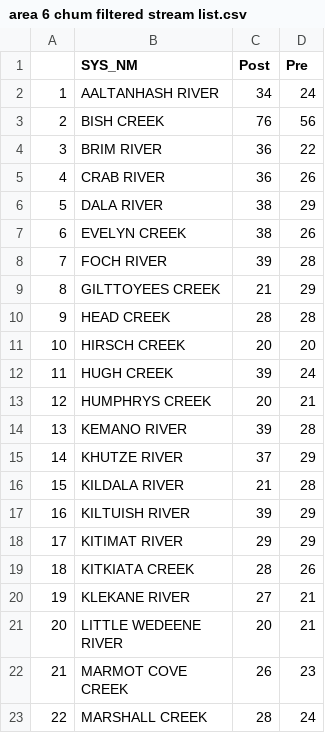
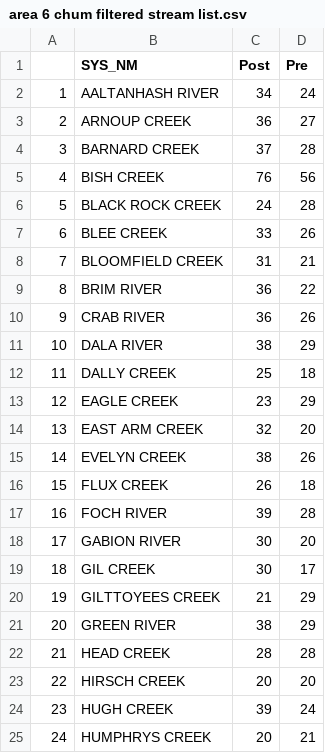
Before and after one commit to Pacific-Salmon-Foundation/chum_spatial-and-enhancement_analysis, a CSV file: data/area 6 chum filtered stream list.csv, drawn as a sheet; only a part is shown; the shorter side is filled out with more unchanged rows; addresses are those after the commit; the diff covers the shown part only; the diff names each change by its address in the sheet, - before the commit and + after, or states it on an @@ line.

```diff
--- a/data/area 6 chum filtered stream list.csv
+++ b/data/area 6 chum filtered stream list.csv
+row 3: 2 | ARNOUP CREEK | 36 | 27
+row 4: 3 | BARNARD CREEK | 37 | 28
@@ column A renumbered from row 5 down @@
+row 6: 5 | BLACK ROCK CREEK | 24 | 28
+row 7: 6 | BLEE CREEK | 33 | 26
+row 8: 7 | BLOOMFIELD CREEK | 31 | 21
+row 12: 11 | DALLY CREEK | 25 | 18
+row 13: 12 | EAGLE CREEK | 23 | 29
+row 14: 13 | EAST ARM CREEK | 32 | 20
+row 16: 15 | FLUX CREEK | 26 | 18
+row 18: 17 | GABION RIVER | 30 | 20
+row 19: 18 | GIL CREEK | 30 | 17
+row 21: 20 | GREEN RIVER | 38 | 29
```
Also changed, not shown: 13 added rows elsewhere in this file, data/douglas gardner stream distances.csv, data/douglas-gardner chum filtered stream list.csv, 9 other files.
